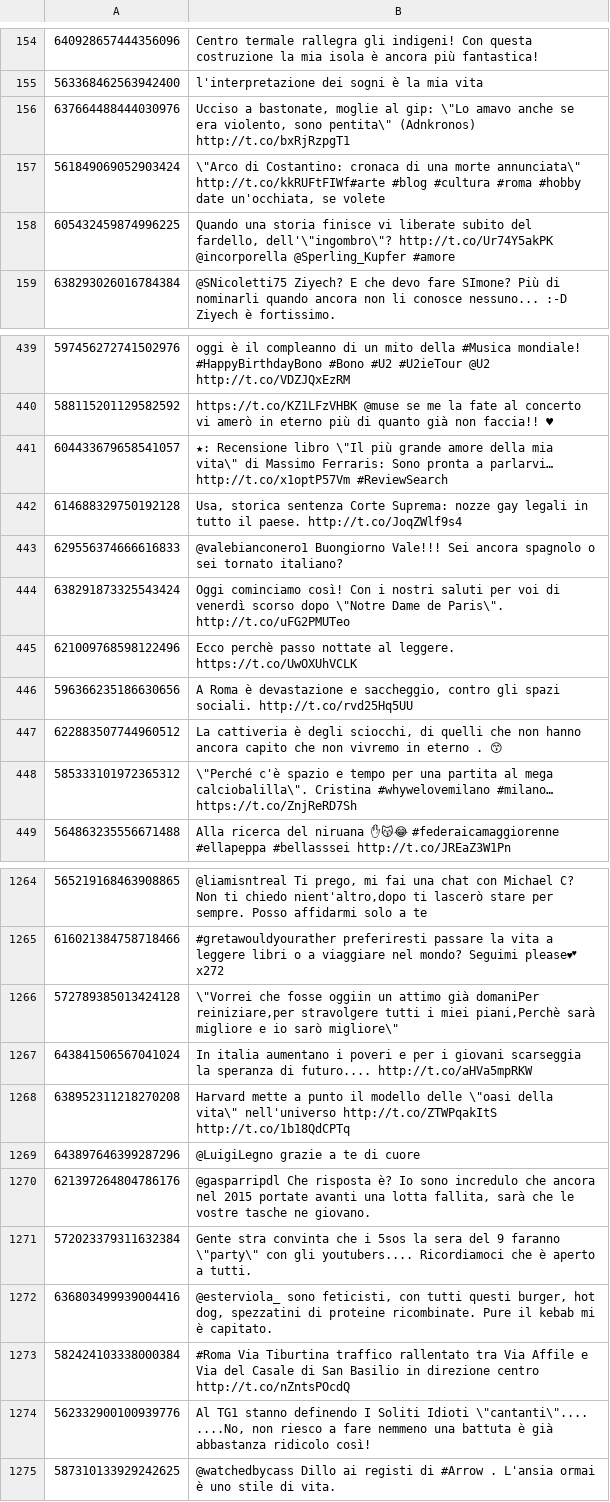
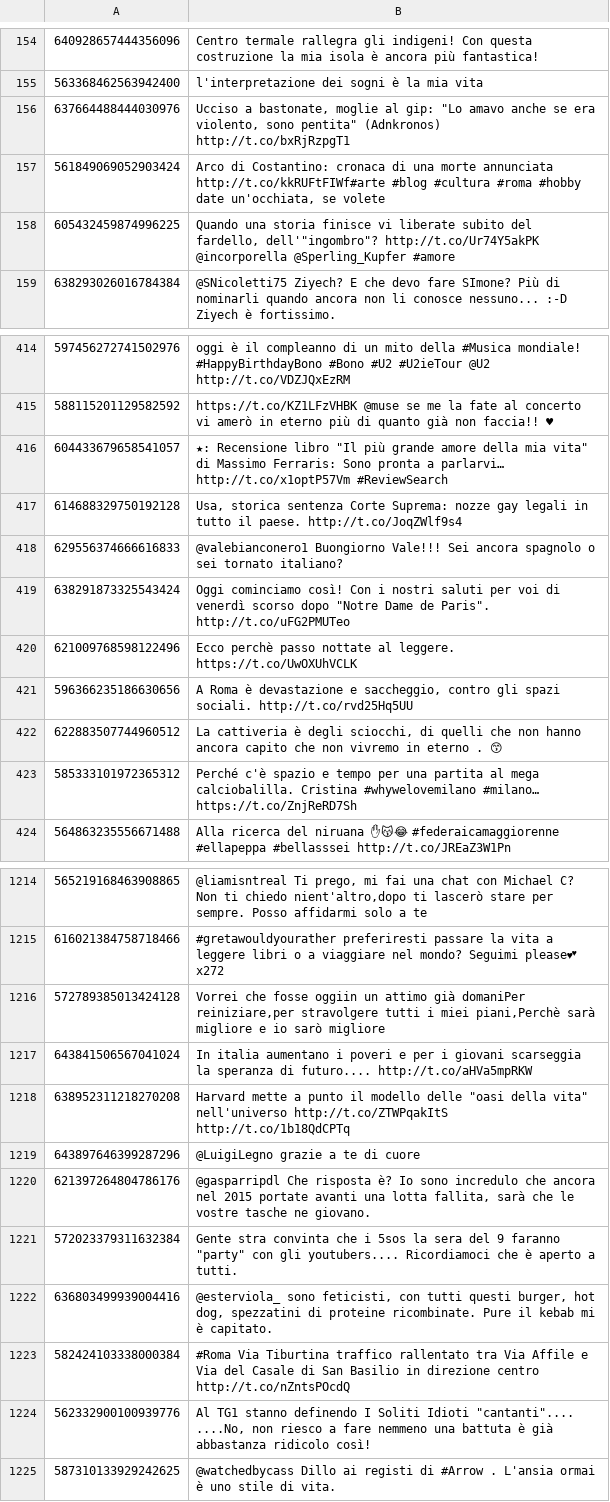
Before and after one commit to fbk/microneel, a TSV file: neelit2016/testing.tweets.tsv, drawn as a sheet; only a part is shown, gaps mark what is left out; the diff covers the shown part only.

```diff
--- a/neelit2016/testing.tweets.tsv
+++ b/neelit2016/testing.tweets.tsv
@@ -155,5 +155,5 @@
 563368462563942400	l'interpretazione dei sogni è la mia vita
-637664488444030976	Ucciso a bastonate, moglie al gip: \"Lo amavo anche se era violento, sono pentita\" (Adnkronos)  http://t.co/bxRjRzpgT1
-561849069052903424	\"Arco di Costantino: cronaca di una morte annunciata\" http://t.co/kkRUFtFIWf#arte #blog #cultura #roma #hobby date un'occhiata, se volete
-605432459874996225	Quando una storia finisce vi liberate subito del fardello, dell'\"ingombro\"? http://t.co/Ur74Y5akPK @incorporella @Sperling_Kupfer #amore
+637664488444030976	Ucciso a bastonate, moglie al gip: "Lo amavo anche se era violento, sono pentita" (Adnkronos)  http://t.co/bxRjRzpgT1
+561849069052903424	"Arco di Costantino: cronaca di una morte annunciata" http://t.co/kkRUFtFIWf#arte #blog #cultura #roma #hobby date un'occhiata, se volete
+605432459874996225	Quando una storia finisce vi liberate subito del fardello, dell'"ingombro"? http://t.co/Ur74Y5akPK @incorporella @Sperling_Kupfer #amore
 638293026016784384	@SNicoletti75 Ziyech? E che devo fare SImone? Più di nominarli quando ancora non li conosce nessuno... :-D Ziyech è fortissimo.
@@ -440,6 +440,6 @@
 588115201129582592	https://t.co/KZ1LFzVHBK @muse se me la fate al concerto vi amerò in eterno più di quanto già non faccia!! ♥
-604433679658541057	★: Recensione libro \"Il più grande amore della mia vita\" di Massimo Ferraris: Sono pronta a parlarvi… http://t.co/x1optP57Vm #ReviewSearch
+604433679658541057	★: Recensione libro "Il più grande amore della mia vita" di Massimo Ferraris: Sono pronta a parlarvi… http://t.co/x1optP57Vm #ReviewSearch
 614688329750192128	Usa, storica sentenza Corte Suprema: nozze gay legali in tutto il paese. http://t.co/JoqZWlf9s4
 629556374666616833	@valebianconero1 Buongiorno Vale!!! Sei ancora spagnolo o sei tornato italiano?
-638291873325543424	Oggi cominciamo così! Con i nostri saluti per voi di venerdì scorso dopo \"Notre Dame de Paris\". http://t.co/uFG2PMUTeo
+638291873325543424	Oggi cominciamo così! Con i nostri saluti per voi di venerdì scorso dopo "Notre Dame de Paris". http://t.co/uFG2PMUTeo
 621009768598122496	Ecco perchè passo nottate al leggere. https://t.co/UwOXUhVCLK
@@ -447,3 +447,3 @@
 622883507744960512	La cattiveria è degli sciocchi, di quelli che non hanno ancora capito che non vivremo in eterno . 😙
-585333101972365312	\"Perché c'è spazio e tempo per una partita al mega calciobalilla\". Cristina #whywelovemilano #milano… https://t.co/ZnjReRD7Sh
+585333101972365312	"Perché c'è spazio e tempo per una partita al mega calciobalilla". Cristina #whywelovemilano #milano… https://t.co/ZnjReRD7Sh
 564863235556671488	Alla ricerca del niruana ✋😽😂 #federaicamaggiorenne #ellapeppa #bellasssei http://t.co/JREaZ3W1Pn
@@ -1265,11 +1265,11 @@
 616021384758718466	#gretawouldyourather preferiresti passare la vita a leggere libri o a viaggiare nel mondo? Seguimi please💕 x272
-572789385013424128	\"Vorrei che fosse oggiin un attimo già domaniPer reiniziare,per stravolgere tutti i miei piani,Perchè sarà migliore e io sarò migliore\"
+572789385013424128	"Vorrei che fosse oggiin un attimo già domaniPer reiniziare,per stravolgere tutti i miei piani,Perchè sarà migliore e io sarò migliore"
 643841506567041024	In italia aumentano i poveri e per i giovani scarseggia la speranza di futuro.... http://t.co/aHVa5mpRKW
-638952311218270208	Harvard mette a punto il modello delle \"oasi della vita\" nell'universo http://t.co/ZTWPqakItS http://t.co/1b18QdCPTq
+638952311218270208	Harvard mette a punto il modello delle "oasi della vita" nell'universo http://t.co/ZTWPqakItS http://t.co/1b18QdCPTq
 643897646399287296	@LuigiLegno grazie a te di cuore
 621397264804786176	@gasparripdl Che risposta è? Io sono incredulo che ancora nel 2015 portate avanti una lotta fallita, sarà che le vostre tasche ne giovano.
-572023379311632384	Gente stra convinta che i 5sos la sera del 9 faranno \"party\" con gli youtubers.... Ricordiamoci che è aperto a tutti.
+572023379311632384	Gente stra convinta che i 5sos la sera del 9 faranno "party" con gli youtubers.... Ricordiamoci che è aperto a tutti.
 636803499939004416	@esterviola_ sono feticisti, con tutti questi burger, hot dog, spezzatini di proteine ricombinate. Pure il kebab mi è capitato.
 582424103338000384	#Roma Via Tiburtina traffico rallentato tra Via Affile e Via del Casale di San Basilio in direzione centro http://t.co/nZntsPOcdQ
-562332900100939776	Al TG1 stanno definendo I Soliti Idioti \"cantanti\".... ....No, non riesco a fare nemmeno una battuta è già abbastanza ridicolo così!
+562332900100939776	Al TG1 stanno definendo I Soliti Idioti "cantanti".... ....No, non riesco a fare nemmeno una battuta è già abbastanza ridicolo così!
 587310133929242625	@watchedbycass Dillo ai registi di #Arrow . L'ansia ormai è uno stile di vita.
```
Also changed, not shown: 50 removed rows and 89 edited cells elsewhere in this file, 4 other files.
